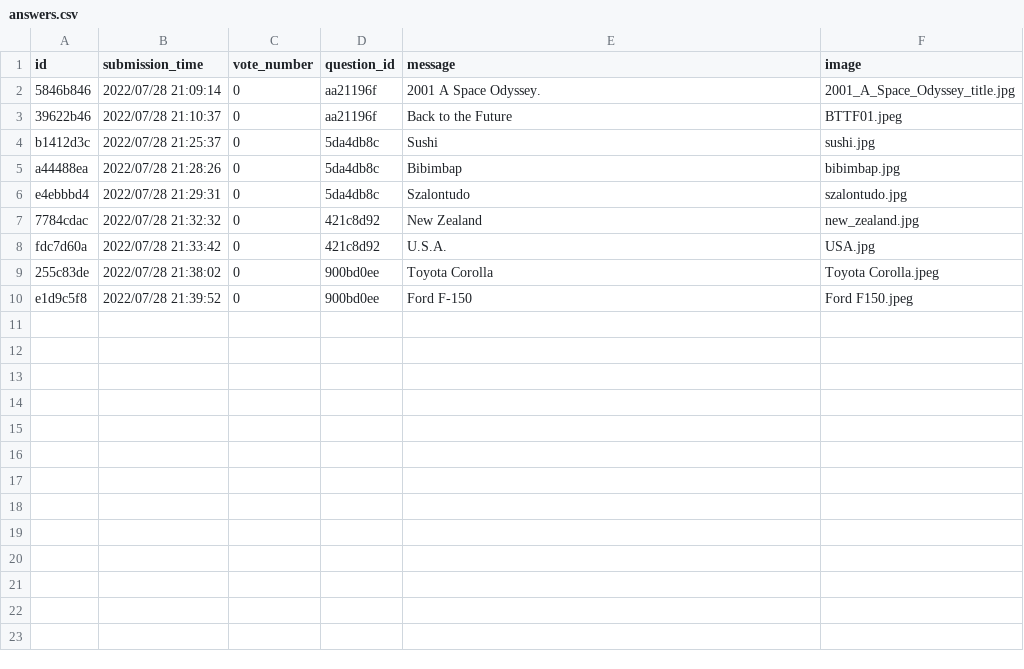
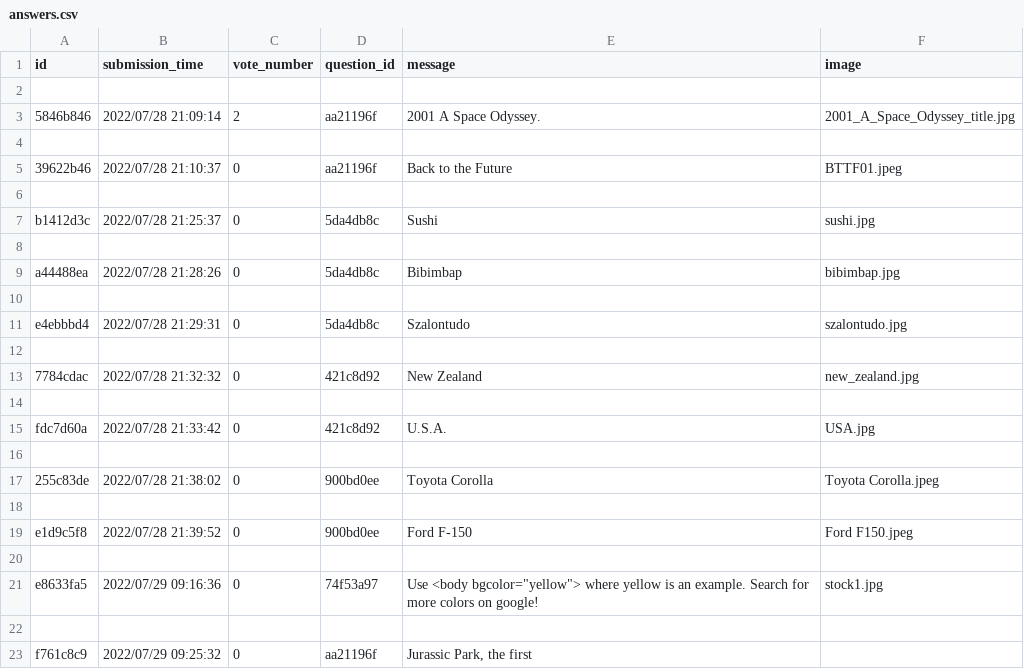
Before and after one commit to CodecoolGlobal/ask-mate-3-python-Deezyeke, a CSV file: answers.csv, drawn as a sheet.

Commit message:
Reverted visual changes, added demo questions

```diff
--- a/answers.csv
+++ b/answers.csv
@@ -1,10 +1,23 @@
 id,submission_time,vote_number,question_id,message,image
-5846b846,2022/07/28 21:09:14,0,aa21196f,2001 A Space Odyssey.,2001_A_Space_Odyssey_title.jpg
+
+5846b846,2022/07/28 21:09:14,2,aa21196f,2001 A Space Odyssey.,2001_A_Space_Odyssey_title.jpg
+
 39622b46,2022/07/28 21:10:37,0,aa21196f,Back to the Future,BTTF01.jpeg
+
 b1412d3c,2022/07/28 21:25:37,0,5da4db8c,Sushi,sushi.jpg
+
 a44488ea,2022/07/28 21:28:26,0,5da4db8c,Bibimbap,bibimbap.jpg
+
 e4ebbbd4,2022/07/28 21:29:31,0,5da4db8c,Szalontudo,szalontudo.jpg
+
 7784cdac,2022/07/28 21:32:32,0,421c8d92,New Zealand,new_zealand.jpg
+
 fdc7d60a,2022/07/28 21:33:42,0,421c8d92,U.S.A.,USA.jpg
+
 255c83de,2022/07/28 21:38:02,0,900bd0ee,Toyota Corolla,Toyota Corolla.jpeg
+
 e1d9c5f8,2022/07/28 21:39:52,0,900bd0ee,Ford F-150,Ford F150.jpeg
+
+e8633fa5,2022/07/29 09:16:36,0,74f53a97,"Use <body bgcolor=""yellow""> where yellow is an example. Search for more colors on google!",stock1.jpg
+
+f761c8c9,2022/07/29 09:25:32,0,aa21196f,"Jurassic Park, the first",
```
Also changed, not shown: question.csv, 2 other files.
